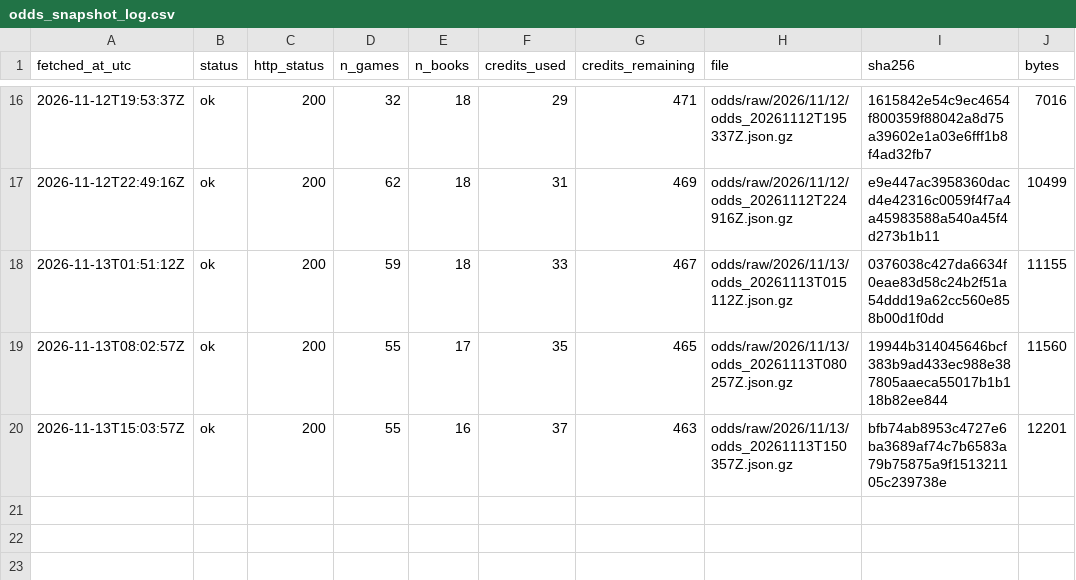
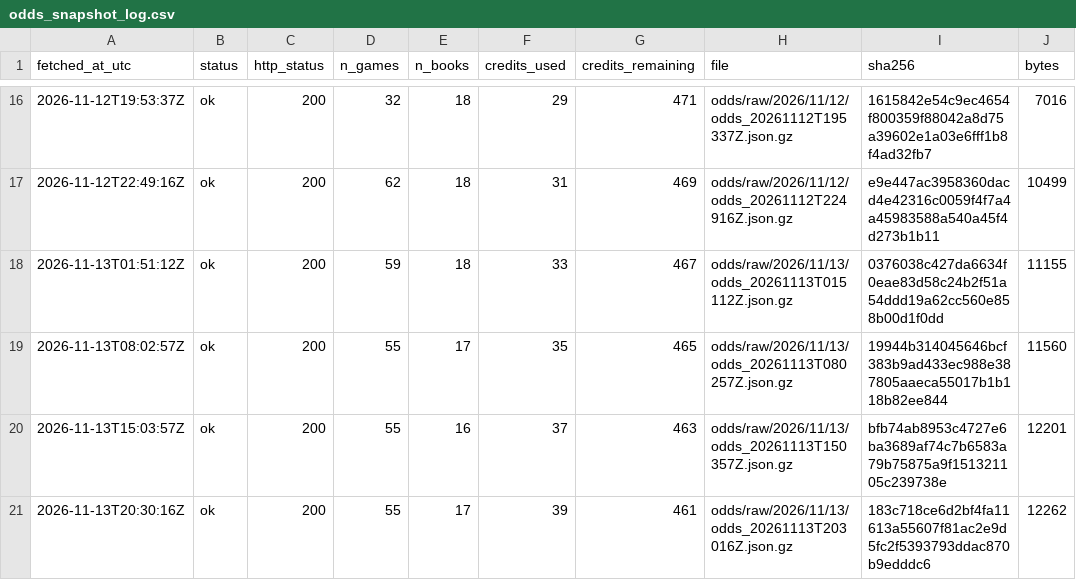
Before and after one commit to ohektner/shac-sb-index, a CSV file: data/status/odds_snapshot_log.csv, drawn as a sheet; only a part is shown, gaps mark what is left out; the diff names each change by its address in the sheet, - before the commit and + after, or states it on an @@ line.

```diff
--- a/data/status/odds_snapshot_log.csv
+++ b/data/status/odds_snapshot_log.csv
+row 21: 2026-11-13T20:30:16Z | ok | 200 | 55 | 17 | 39 | 461 | odds/raw/2026/11/13/odds_20261113T203016Z.json.gz | 183c718ce6d2bf4fa11613a55607f81ac2e9d5fc2f5393793ddac870b9edddc6 | 12262
```
